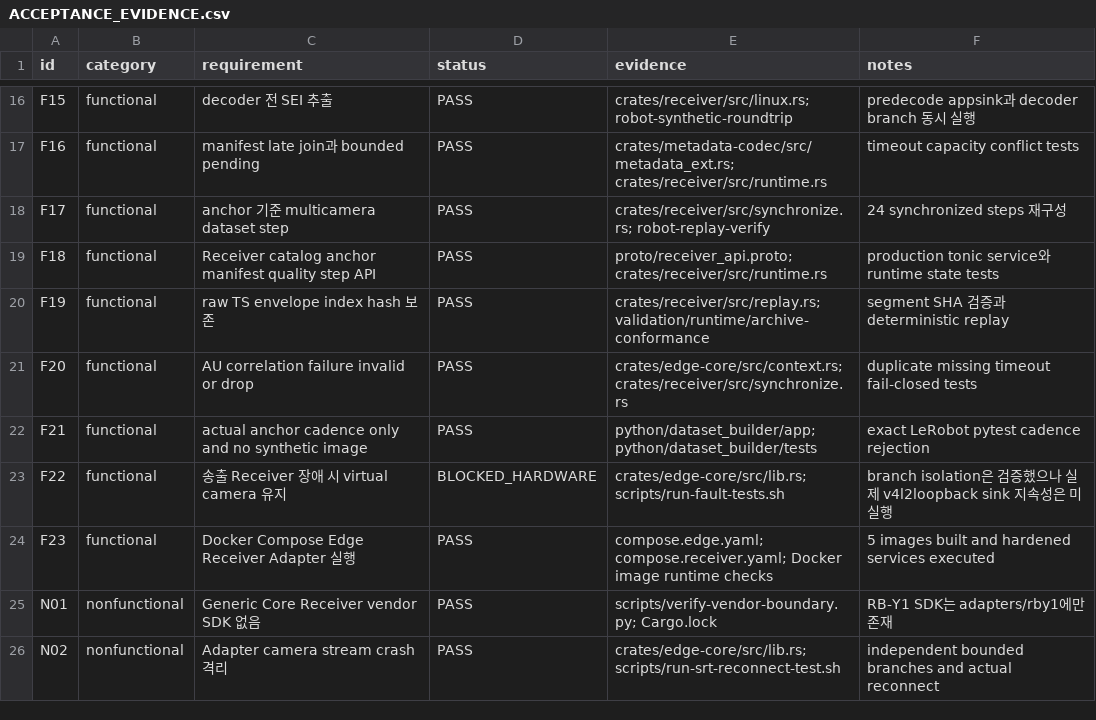
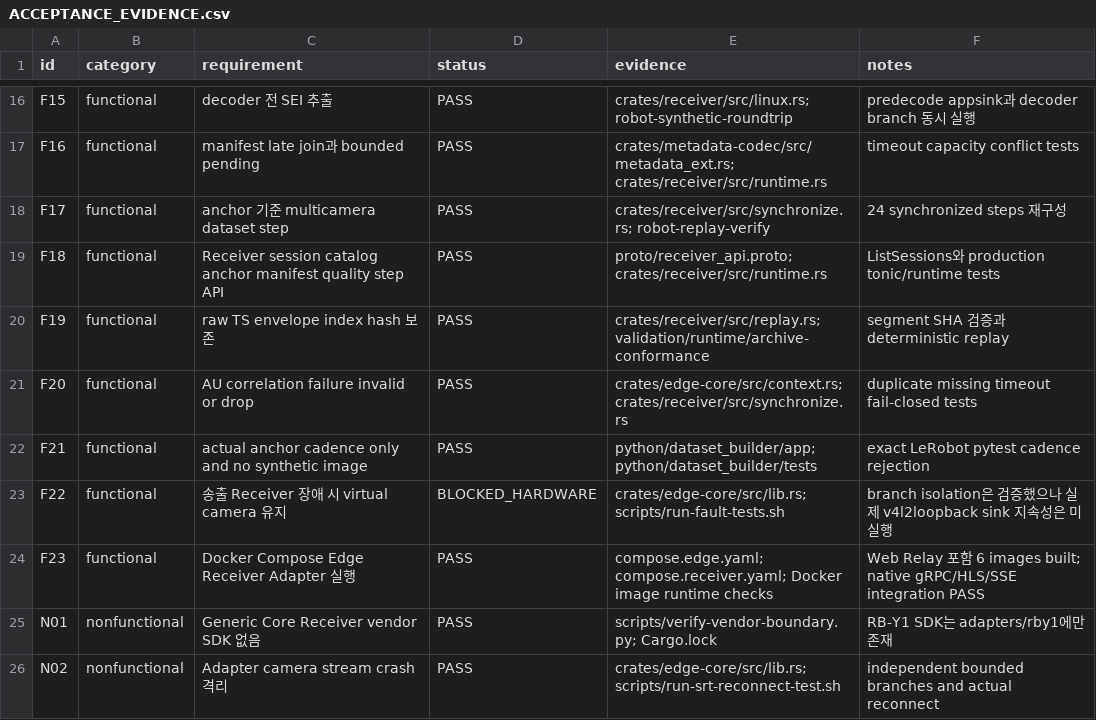
Before and after one commit to lootsyn/camera-doubler, a CSV file: docs/audit/ACCEPTANCE_EVIDENCE.csv, drawn as a sheet; only a part is shown, gaps mark what is left out.

Commit message:
feat: add optional H.264 web relay

```diff
--- a/docs/audit/ACCEPTANCE_EVIDENCE.csv
+++ b/docs/audit/ACCEPTANCE_EVIDENCE.csv
@@ -18,3 +18,3 @@ F16,functional,manifest late join과 bounded pending,PASS,"crates/metadata-codec
 F17,functional,anchor 기준 multicamera dataset step,PASS,"crates/receiver/src/synchronize.rs; robot-replay-verify","24 synchronized steps 재구성"
-F18,functional,Receiver catalog anchor manifest quality step API,PASS,"proto/receiver_api.proto; crates/receiver/src/runtime.rs","production tonic service와 runtime state tests"
+F18,functional,Receiver session catalog anchor manifest quality step API,PASS,"proto/receiver_api.proto; crates/receiver/src/runtime.rs","ListSessions와 production tonic/runtime tests"
 F19,functional,raw TS envelope index hash 보존,PASS,"crates/receiver/src/replay.rs; validation/runtime/archive-conformance","segment SHA 검증과 deterministic replay"
@@ -23,3 +23,3 @@ F21,functional,actual anchor cadence only and no synthetic image,PASS,"python/da
 F22,functional,송출 Receiver 장애 시 virtual camera 유지,BLOCKED_HARDWARE,"crates/edge-core/src/lib.rs; scripts/run-fault-tests.sh","branch isolation은 검증했으나 실제 v4l2loopback sink 지속성은 미실행"
-F23,functional,Docker Compose Edge Receiver Adapter 실행,PASS,"compose.edge.yaml; compose.receiver.yaml; Docker image runtime checks","5 images built and hardened services executed"
+F23,functional,Docker Compose Edge Receiver Adapter 실행,PASS,"compose.edge.yaml; compose.receiver.yaml; Docker image runtime checks","Web Relay 포함 6 images built; native gRPC/HLS/SSE integration PASS"
 N01,nonfunctional,Generic Core Receiver vendor SDK 없음,PASS,"scripts/verify-vendor-boundary.py; Cargo.lock","RB-Y1 SDK는 adapters/rby1에만 존재"
```
Also changed, not shown: 46 other files.
